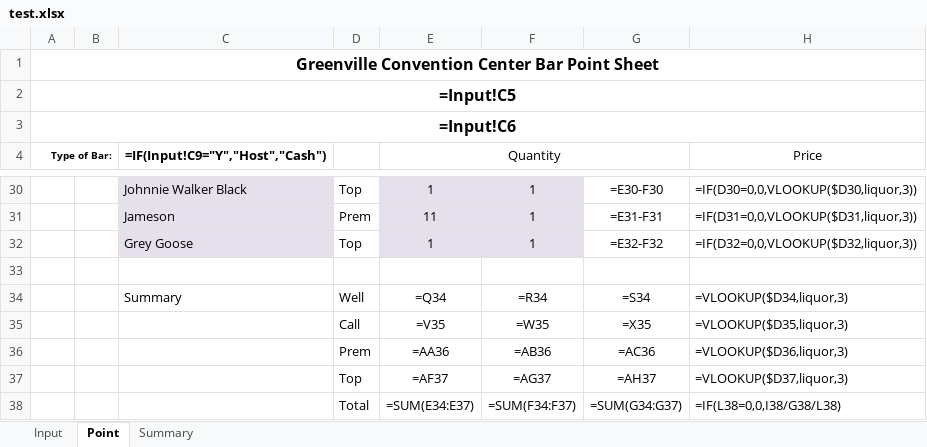
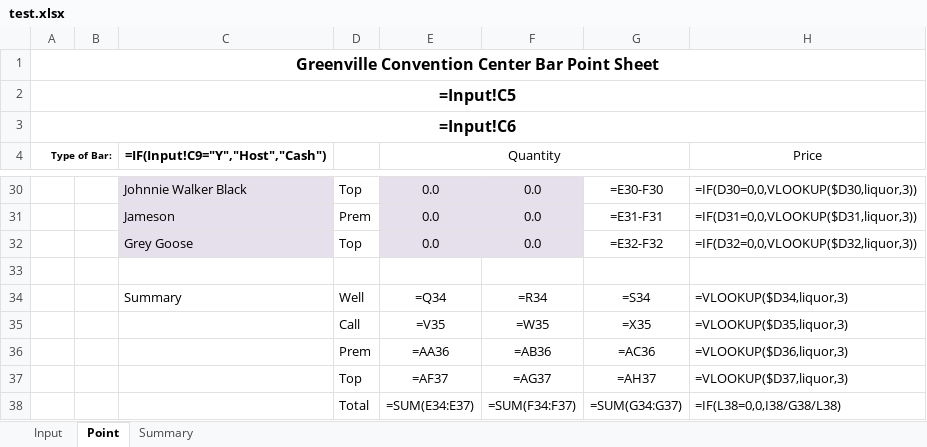
Before and after one commit to taymosier/psa, an Excel workbook: client/test.xlsx, sheet Point, drawn as a sheet; only a part is shown, gaps mark what is left out; values as stored, in another font and other column widths than the file's, no borders; formulas without a stored value are shown as written; the diff covers the shown part only; the diff names each change by its address in the sheet, - before the commit and + after, or states it on an @@ line.

Commit message:
Point Sheet components structured / able to create/read documents from database / delete/update documents functionality not implemented yet / python scripts added for writing to database, generating spreadsheet, and emailing spreadsheets / node used to retrieve documents / no styling yet

```diff
--- a/client/test.xlsx (sheet Point)
+++ b/client/test.xlsx (sheet Point)
-E30 (Quantity): 1
+E30 (Quantity): 0.0
-F30:F32: 1
+F30:F32: 0.0
-E31 (Quantity): 11
+E31 (Quantity): 0.0
-E32 (Quantity): 1
+E32 (Quantity): 0.0
```
Also changed, not shown: 82 edited cells elsewhere in this sheet, sheet Input, 22 other files.
